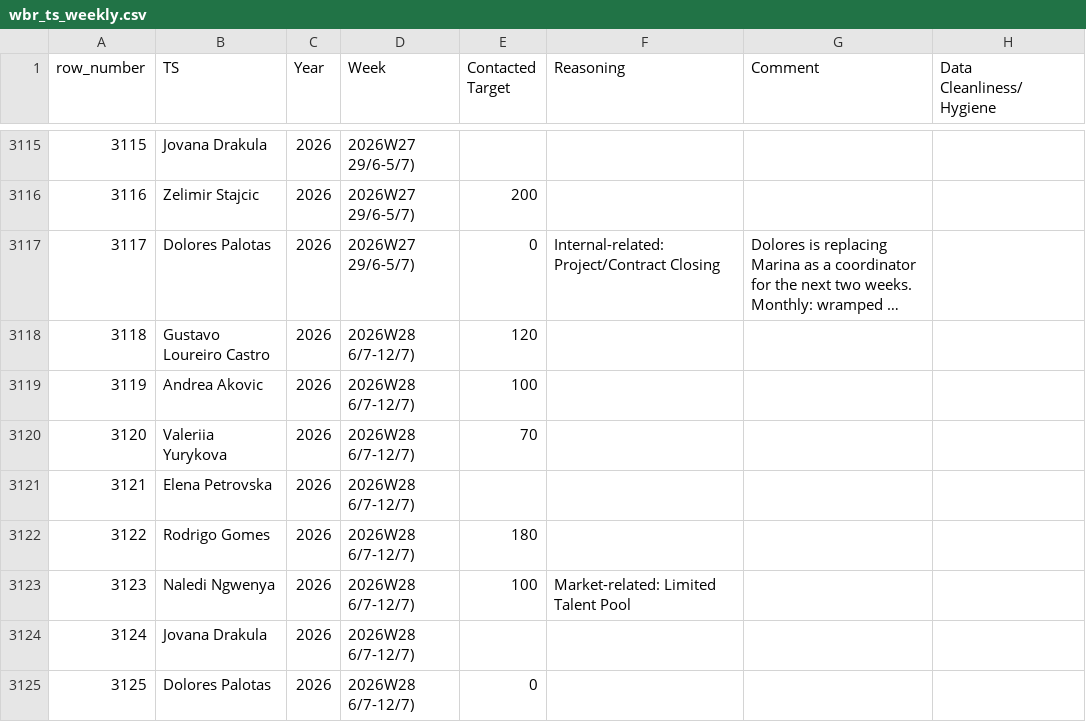
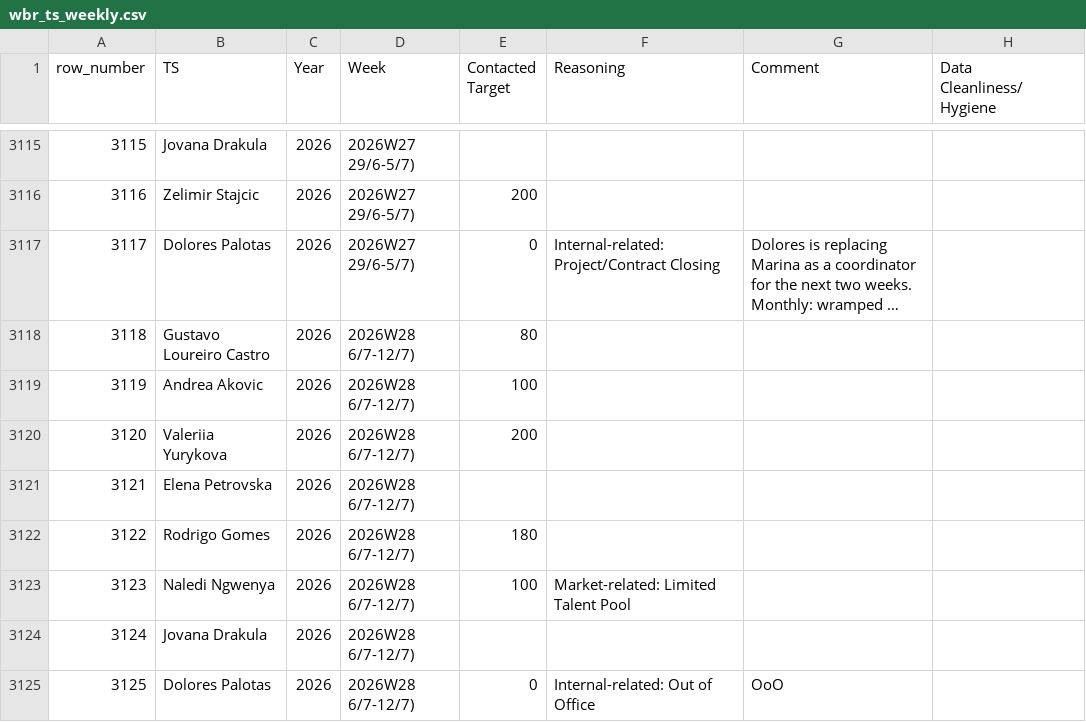
Before and after one commit to bark8922/tribe-recruiting, a CSV file: wbr_static/wbr_ts_weekly.csv, drawn as a sheet; only a part is shown, gaps mark what is left out; long unchanged cells end in …; the diff names each change by its address in the sheet, - before the commit and + after, or states it on an @@ line.

Commit message:
chore: sync TS Weekly 2026-07-10

```diff
--- a/wbr_static/wbr_ts_weekly.csv
+++ b/wbr_static/wbr_ts_weekly.csv
-E3118 (Contacted Target): 120
+E3118 (Contacted Target): 80
-E3120 (Contacted Target): 70
+E3120 (Contacted Target): 200
-F3125 (Reasoning): (empty)
+F3125 (Reasoning): Internal-related: Out of Office
-G3125 (Comment): (empty)
+G3125 (Comment): OoO
```
